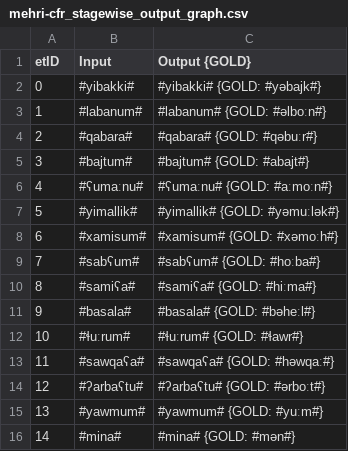
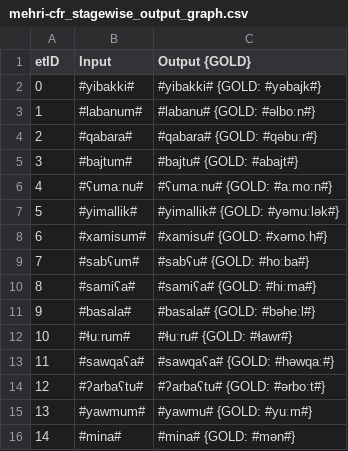
Before and after one commit to clmarr/Modern-South-Arabian-CFR, a CSV file: mehri-cfr/mehri-cfr_stagewise_output_graph.csv, drawn as a sheet.

Commit message:
initial fixes to mehri , add jibbali lexicon

```diff
--- a/mehri-cfr/mehri-cfr_stagewise_output_graph.csv
+++ b/mehri-cfr/mehri-cfr_stagewise_output_graph.csv
@@ -2,15 +2,15 @@ etID  | Input | Output {GOLD}
 0      | #yibakki# | #yibakki# {GOLD: #yəbajk#}
-1      | #labanum# | #labanum# {GOLD: #əlboːn#}
+1      | #labanum# | #labanu# {GOLD: #əlboːn#}
 2      | #qabara# | #qabara# {GOLD: #qəbuːr#}
-3      | #bajtum# | #bajtum# {GOLD: #abajt#}
+3      | #bajtum# | #bajtu# {GOLD: #abajt#}
 4      | #ʕumaːnu# | #ʕumaːnu# {GOLD: #aːmoːn#}
 5      | #yimallik# | #yimallik# {GOLD: #yəmuːlək#}
-6      | #xamisum# | #xamisum# {GOLD: #xəmoːh#}
-7      | #sabʕum# | #sabʕum# {GOLD: #hoːba#}
+6      | #xamisum# | #xamisu# {GOLD: #xəmoːh#}
+7      | #sabʕum# | #sabʕu# {GOLD: #hoːba#}
 8      | #samiʕa# | #samiʕa# {GOLD: #hiːma#}
 9      | #basala# | #basala# {GOLD: #bəheːl#}
-10     | #ɬuːrum# | #ɬuːrum# {GOLD: #ɬawr#}
+10     | #ɬuːrum# | #ɬuːru# {GOLD: #ɬawr#}
 11     | #sawqaʕa# | #sawqaʕa# {GOLD: #həwqaː#}
 12     | #ʔarbaʕtu# | #ʔarbaʕtu# {GOLD: #ərboːt#}
-13     | #yawmum# | #yawmum# {GOLD: #yuːm#}
+13     | #yawmum# | #yawmu# {GOLD: #yuːm#}
 14     | #mina# | #mina# {GOLD: #mən#}
```
Also changed, not shown: 19 other files.
